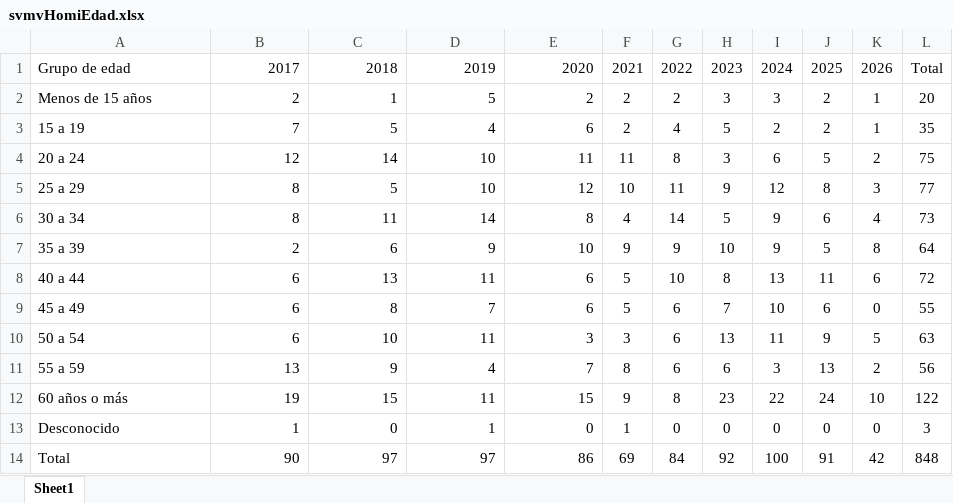
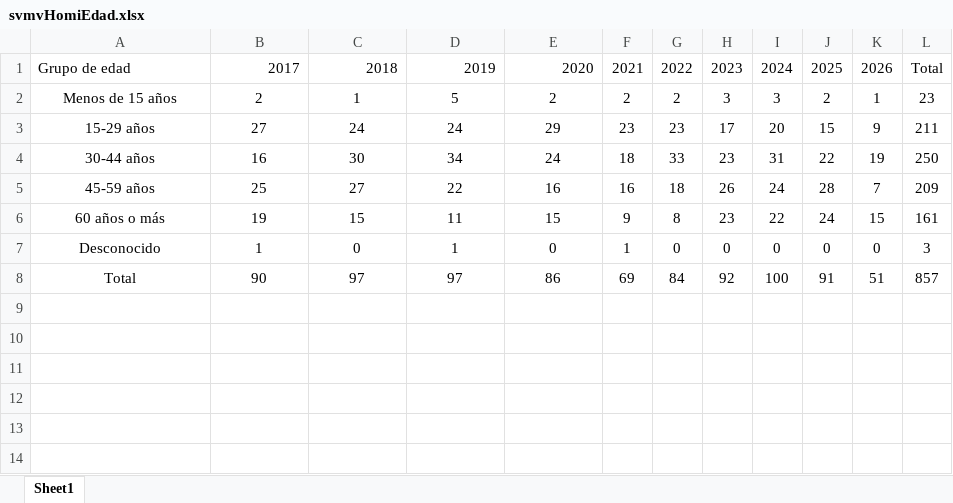
Before and after one commit to EstadisticasPR/ViolenciaGeneroPR, an Excel workbook: data/Sistema_de_Notificacion_de_Muertes_Violentas/svmvHomiEdad.xlsx, sheet Sheet1, drawn as a sheet; values as stored, in another font and other column widths than the file's, no borders; removed rows and columns are numbered as before the commit, all else as after; the diff names each change by its address in the sheet, - before the commit and + after, or states it on an @@ line.

```diff
--- a/data/Sistema_de_Notificacion_de_Muertes_Violentas/svmvHomiEdad.xlsx (sheet Sheet1)
+++ b/data/Sistema_de_Notificacion_de_Muertes_Violentas/svmvHomiEdad.xlsx (sheet Sheet1)
-A2 alignment: left
+A2 alignment: center
-B2:E2 alignment: right
+B2:E2 alignment: center
-L2: 20
+L2: 23
-row 3: 15 a 19 | 7 | 5 | 4 | 6 | 2 | 4 | 5 | 2 | 2 | 1 | 35
-row 4: 20 a 24 | 12 | 14 | 10 | 11 | 11 | 8 | 3 | 6 | 5 | 2 | 75
-row 5: 25 a 29 | 8 | 5 | 10 | 12 | 10 | 11 | 9 | 12 | 8 | 3 | 77
-row 6: 30 a 34 | 8 | 11 | 14 | 8 | 4 | 14 | 5 | 9 | 6 | 4 | 73
-row 7: 35 a 39 | 2 | 6 | 9 | 10 | 9 | 9 | 10 | 9 | 5 | 8 | 64
-row 8: 40 a 44 | 6 | 13 | 11 | 6 | 5 | 10 | 8 | 13 | 11 | 6 | 72
-row 9: 45 a 49 | 6 | 8 | 7 | 6 | 5 | 6 | 7 | 10 | 6 | 0 | 55
-row 10: 50 a 54 | 6 | 10 | 11 | 3 | 3 | 6 | 13 | 11 | 9 | 5 | 63
-row 11: 55 a 59 | 13 | 9 | 4 | 7 | 8 | 6 | 6 | 3 | 13 | 2 | 56
+row 3: 15-29 años | 27 | 24 | 24 | 29 | 23 | 23 | 17 | 20 | 15 | 9 | 211
+row 4: 30-44 años | 16 | 30 | 34 | 24 | 18 | 33 | 23 | 31 | 22 | 19 | 250
+row 5: 45-59 años | 25 | 27 | 22 | 16 | 16 | 18 | 26 | 24 | 28 | 7 | 209
-A6:A8 alignment: left
+A6:A8 alignment: center
-B6:E8 alignment: right
+B6:E8 alignment: center
-K6: 10
+K6: 15
-L6: 122
+L6: 161
-K8: 42
+K8: 51
-L8: 848
+L8: 857
```
Also changed, not shown: formulas that keep their value, data/Negociado_de_Policia/npprVDedad.xlsx, data/Sistema_de_Notificacion_de_Muertes_Violentas/svmvIncidentes.xlsx, 4 other files.
